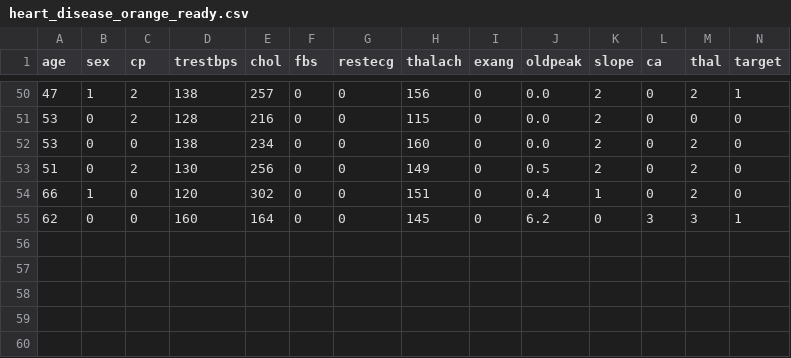
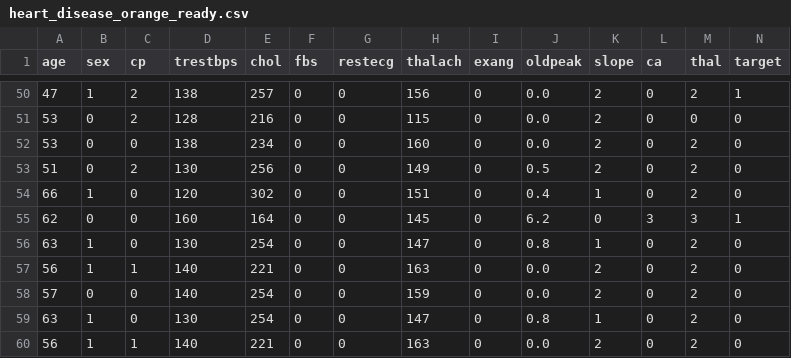
Before and after one commit to KaliMoraes/heart_disease, a CSV file: heart_disease_orange_ready.csv, drawn as a sheet; only a part is shown, gaps mark what is left out.

Commit message:
Update heart_disease_orange_ready.csv

```diff
--- a/heart_disease_orange_ready.csv
+++ b/heart_disease_orange_ready.csv
@@ -55 +55,6 @@ age,sex,cp,trestbps,chol,fbs,restecg,thalach,exang,oldpeak,slope,ca,thal,target
 62,0,0,160,164,0,0,145,0,6.2,0,3,3,1
+63,1,0,130,254,0,0,147,0,0.8,1,0,2,0
+56,1,1,140,221,0,0,163,0,0.0,2,0,2,0
+57,0,0,140,254,0,0,159,0,0.0,2,0,2,0
+63,1,0,130,254,0,0,147,0,0.8,1,0,2,0
+56,1,1,140,221,0,0,163,0,0.0,2,0,2,0
```
